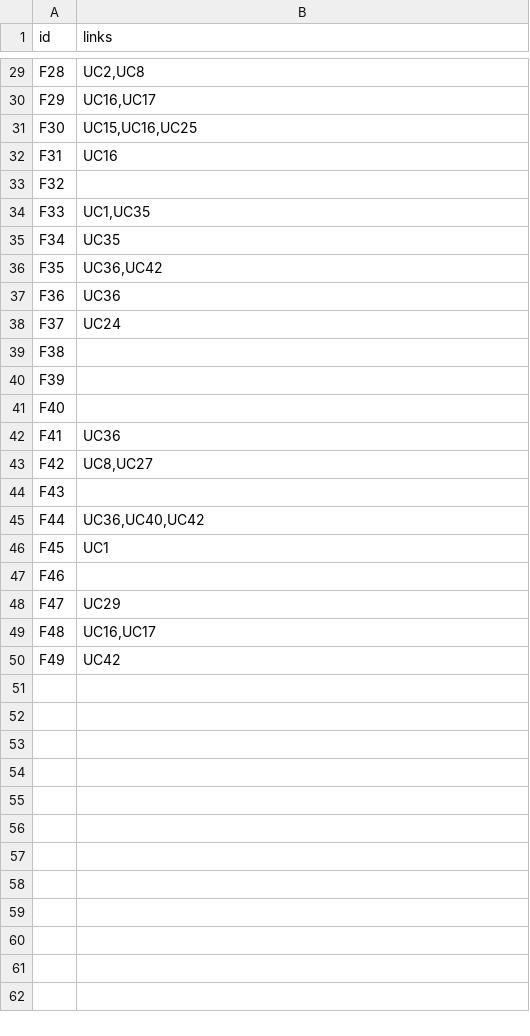
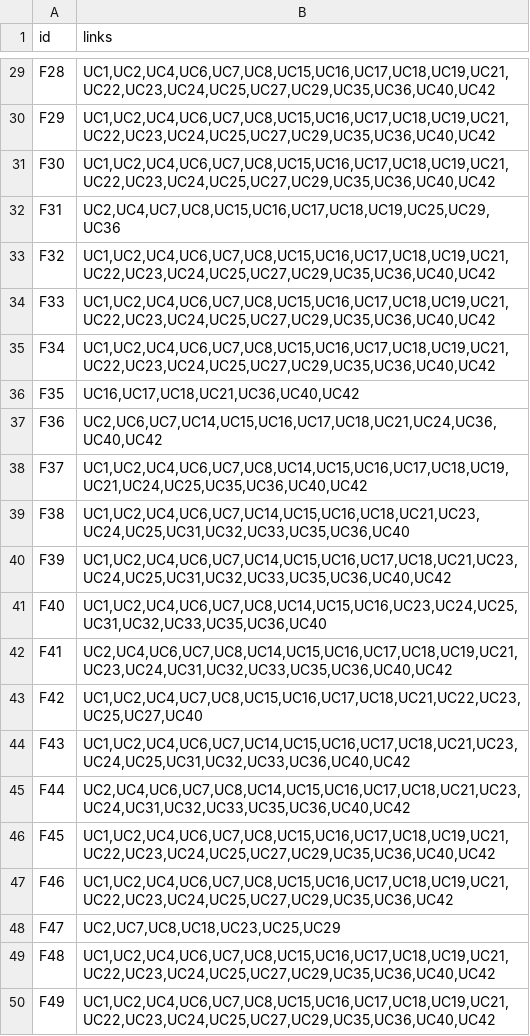
Before and after one commit to denisshehu/RequirementsTraceability, a CSV file: src/main/resources/output/links.csv, drawn as a sheet; only a part is shown, gaps mark what is left out; the diff covers the shown part only.

Commit message:
Updated output/links.csv to match the type 0 technique

```diff
--- a/src/main/resources/output/links.csv
+++ b/src/main/resources/output/links.csv
@@ -29,22 +29,22 @@
-"F28","UC2,UC8"
-"F29","UC16,UC17"
-"F30","UC15,UC16,UC25"
-"F31","UC16"
-"F32",""
-"F33","UC1,UC35"
-"F34","UC35"
-"F35","UC36,UC42"
-"F36","UC36"
-"F37","UC24"
-"F38",""
-"F39",""
-"F40",""
-"F41","UC36"
-"F42","UC8,UC27"
-"F43",""
-"F44","UC36,UC40,UC42"
-"F45","UC1"
-"F46",""
-"F47","UC29"
-"F48","UC16,UC17"
-"F49","UC42"
+"F28","UC1,UC2,UC4,UC6,UC7,UC8,UC15,UC16,UC17,UC18,UC19,UC21,UC22,UC23,UC24,UC25,UC27,UC29,UC35,UC36,UC40,UC42"
+"F29","UC1,UC2,UC4,UC6,UC7,UC8,UC15,UC16,UC17,UC18,UC19,UC21,UC22,UC23,UC24,UC25,UC27,UC29,UC35,UC36,UC40,UC42"
+"F30","UC1,UC2,UC4,UC6,UC7,UC8,UC15,UC16,UC17,UC18,UC19,UC21,UC22,UC23,UC24,UC25,UC27,UC29,UC35,UC36,UC40,UC42"
+"F31","UC2,UC4,UC7,UC8,UC15,UC16,UC17,UC18,UC19,UC25,UC29,UC36"
+"F32","UC1,UC2,UC4,UC6,UC7,UC8,UC15,UC16,UC17,UC18,UC19,UC21,UC22,UC23,UC24,UC25,UC27,UC29,UC35,UC36,UC40,UC42"
+"F33","UC1,UC2,UC4,UC6,UC7,UC8,UC15,UC16,UC17,UC18,UC19,UC21,UC22,UC23,UC24,UC25,UC27,UC29,UC35,UC36,UC40,UC42"
+"F34","UC1,UC2,UC4,UC6,UC7,UC8,UC15,UC16,UC17,UC18,UC19,UC21,UC22,UC23,UC24,UC25,UC27,UC29,UC35,UC36,UC40,UC42"
+"F35","UC16,UC17,UC18,UC21,UC36,UC40,UC42"
+"F36","UC2,UC6,UC7,UC14,UC15,UC16,UC17,UC18,UC21,UC24,UC36,UC40,UC42"
+"F37","UC1,UC2,UC4,UC6,UC7,UC8,UC14,UC15,UC16,UC17,UC18,UC19,UC21,UC24,UC25,UC35,UC36,UC40,UC42"
+"F38","UC1,UC2,UC4,UC6,UC7,UC14,UC15,UC16,UC18,UC21,UC23,UC24,UC25,UC31,UC32,UC33,UC35,UC36,UC40"
+"F39","UC1,UC2,UC4,UC6,UC7,UC14,UC15,UC16,UC17,UC18,UC21,UC23,UC24,UC25,UC31,UC32,UC33,UC35,UC36,UC40,UC42"
+"F40","UC1,UC2,UC4,UC6,UC7,UC8,UC14,UC15,UC16,UC23,UC24,UC25,UC31,UC32,UC33,UC35,UC36,UC40"
+"F41","UC2,UC4,UC6,UC7,UC8,UC14,UC15,UC16,UC17,UC18,UC19,UC21,UC23,UC24,UC31,UC32,UC33,UC35,UC36,UC40,UC42"
+"F42","UC1,UC2,UC4,UC7,UC8,UC15,UC16,UC17,UC18,UC21,UC22,UC23,UC25,UC27,UC40"
+"F43","UC1,UC2,UC4,UC6,UC7,UC14,UC15,UC16,UC17,UC18,UC21,UC23,UC24,UC25,UC31,UC32,UC33,UC36,UC40,UC42"
+"F44","UC2,UC4,UC6,UC7,UC8,UC14,UC15,UC16,UC17,UC18,UC21,UC23,UC24,UC31,UC32,UC33,UC35,UC36,UC40,UC42"
+"F45","UC1,UC2,UC4,UC6,UC7,UC8,UC15,UC16,UC17,UC18,UC19,UC21,UC22,UC23,UC24,UC25,UC27,UC29,UC35,UC36,UC40,UC42"
+"F46","UC1,UC2,UC4,UC6,UC7,UC8,UC15,UC16,UC17,UC18,UC19,UC21,UC22,UC23,UC24,UC25,UC27,UC29,UC35,UC36,UC42"
+"F47","UC2,UC7,UC8,UC18,UC23,UC25,UC29"
+"F48","UC1,UC2,UC4,UC6,UC7,UC8,UC15,UC16,UC17,UC18,UC19,UC21,UC22,UC23,UC24,UC25,UC27,UC29,UC35,UC36,UC40,UC42"
+"F49","UC1,UC2,UC4,UC6,UC7,UC8,UC15,UC16,UC17,UC18,UC19,UC21,UC22,UC23,UC24,UC25,UC27,UC29,UC35,UC36,UC40,UC42"
```
Also changed, not shown: 27 edited cells elsewhere in this file.
